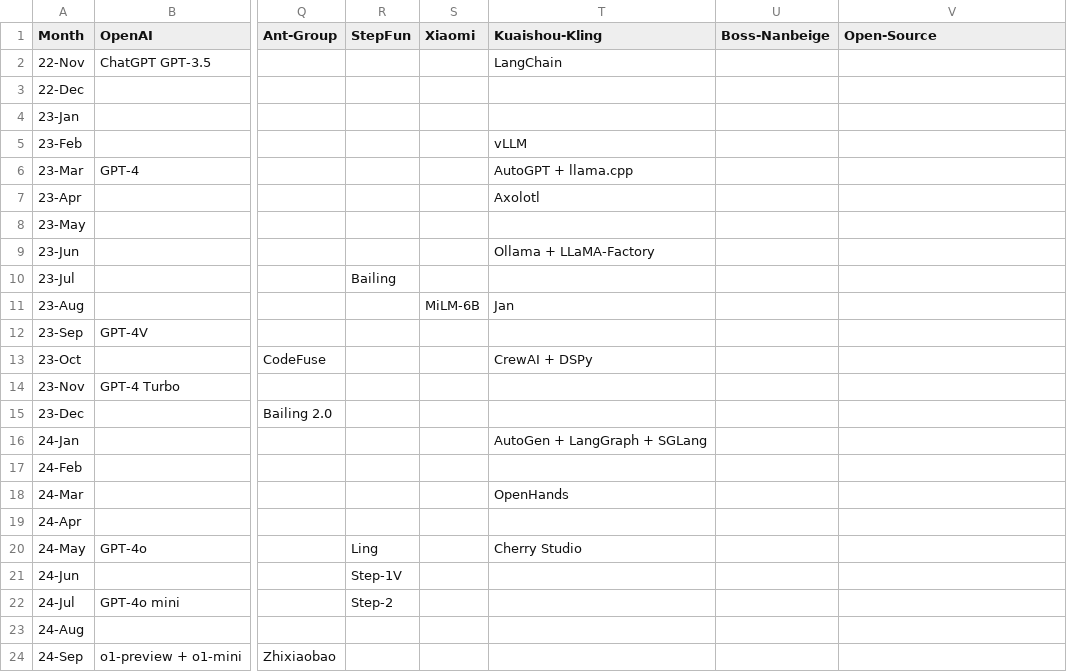
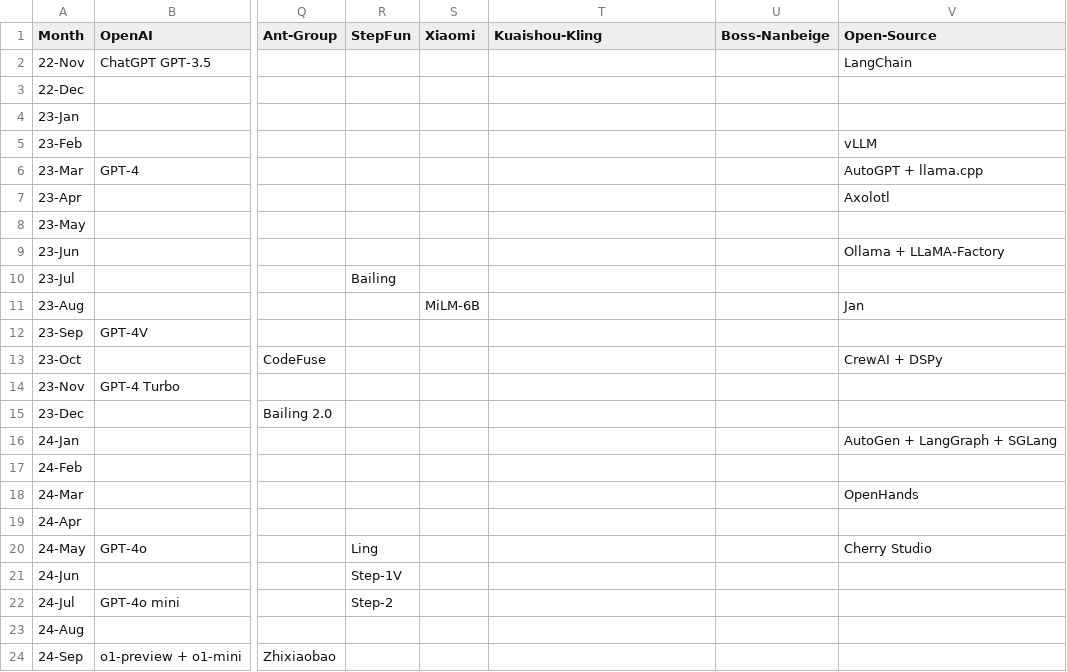
Before and after one commit to Physics-Lee/Monthly_Table_of_LLM_Releasing, a CSV file: llm_release_timeline_2022-11_to_2026-04.csv, drawn as a sheet; only a part is shown, gaps mark what is left out; the diff covers the shown part only; the diff names each change by its address in the sheet, - before the commit and + after, or states it on an @@ line.

Commit message:
fix: correct CSV column insertion for Kuaishou-Kling and Boss-Nanbeige
- Open-Source column now correctly preserved at end (was shifted by wrong insertion point in previous commit)
- CSV rebuilt: 42 rows × 22 columns
- data.json, links.json, README.md regenerated

```diff
--- a/llm_release_timeline_2022-11_to_2026-04.csv
+++ b/llm_release_timeline_2022-11_to_2026-04.csv
-T2 (Kuaishou-Kling): LangChain
+T2 (Kuaishou-Kling): (empty)
-V2 (Open-Source): (empty)
+V2 (Open-Source): LangChain
-T5 (Kuaishou-Kling): vLLM
+T5 (Kuaishou-Kling): (empty)
-V5 (Open-Source): (empty)
+V5 (Open-Source): vLLM
-T6 (Kuaishou-Kling): AutoGPT + llama.cpp
+T6 (Kuaishou-Kling): (empty)
-V6 (Open-Source): (empty)
+V6 (Open-Source): AutoGPT + llama.cpp
-T7 (Kuaishou-Kling): Axolotl
+T7 (Kuaishou-Kling): (empty)
-V7 (Open-Source): (empty)
+V7 (Open-Source): Axolotl
-T9 (Kuaishou-Kling): Ollama + LLaMA-Factory
+T9 (Kuaishou-Kling): (empty)
-V9 (Open-Source): (empty)
+V9 (Open-Source): Ollama + LLaMA-Factory
-T11 (Kuaishou-Kling): Jan
+T11 (Kuaishou-Kling): (empty)
-V11 (Open-Source): (empty)
+V11 (Open-Source): Jan
-T13 (Kuaishou-Kling): CrewAI + DSPy
+T13 (Kuaishou-Kling): (empty)
-V13 (Open-Source): (empty)
+V13 (Open-Source): CrewAI + DSPy
-T16 (Kuaishou-Kling): AutoGen + LangGraph + SGLang
+T16 (Kuaishou-Kling): (empty)
-V16 (Open-Source): (empty)
+V16 (Open-Source): AutoGen + LangGraph + SGLang
-T18 (Kuaishou-Kling): OpenHands
+T18 (Kuaishou-Kling): (empty)
-V18 (Open-Source): (empty)
+V18 (Open-Source): OpenHands
-T20 (Kuaishou-Kling): Cherry Studio
+T20 (Kuaishou-Kling): (empty)
-V20 (Open-Source): (empty)
+V20 (Open-Source): Cherry Studio
```
Also changed, not shown: 12 edited cells elsewhere in this file, 2 other files.
